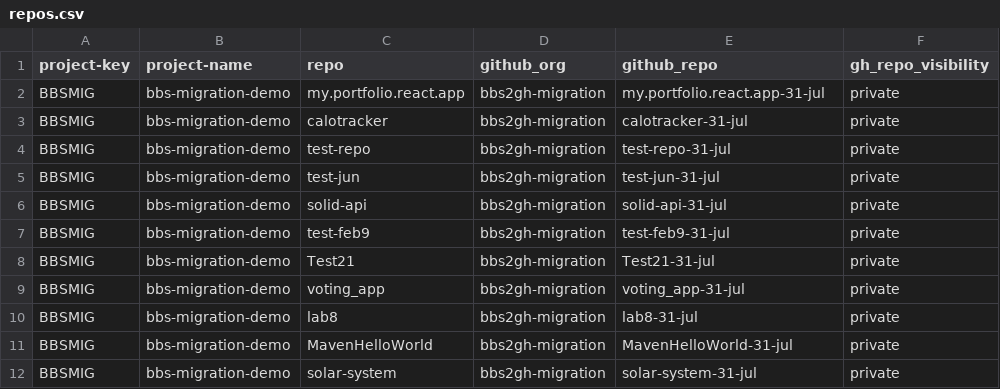
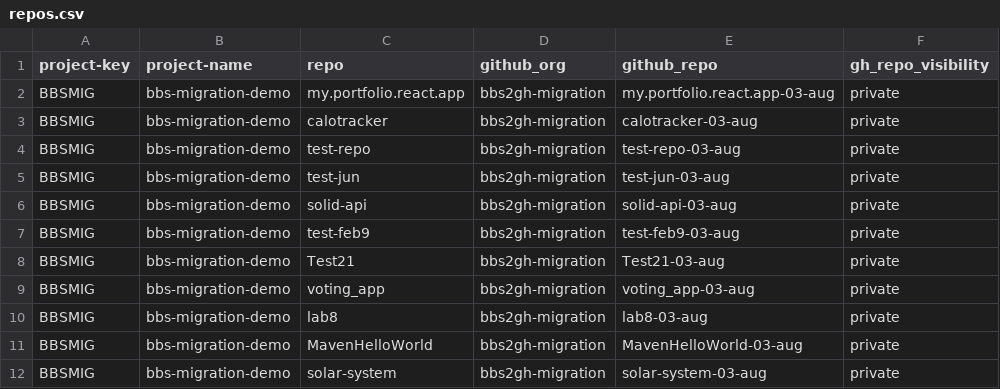
Before and after one commit to sandeepmuthyala27/bbs2gh-actions-wf, a CSV file: repos.csv, drawn as a sheet.

Commit message:
Update repo entries with new August dates
Updated repository names and dates in repos.csv from July to August.

```diff
--- a/repos.csv
+++ b/repos.csv
@@ -1,12 +1,12 @@
 project-key,project-name,repo,github_org,github_repo,gh_repo_visibility
-BBSMIG,bbs-migration-demo,my.portfolio.react.app,bbs2gh-migration,my.portfolio.react.app-31-jul,private
-BBSMIG,bbs-migration-demo,calotracker,bbs2gh-migration,calotracker-31-jul,private
-BBSMIG,bbs-migration-demo,test-repo,bbs2gh-migration,test-repo-31-jul,private
-BBSMIG,bbs-migration-demo,test-jun,bbs2gh-migration,test-jun-31-jul,private
-BBSMIG,bbs-migration-demo,solid-api,bbs2gh-migration,solid-api-31-jul,private
-BBSMIG,bbs-migration-demo,test-feb9,bbs2gh-migration,test-feb9-31-jul,private
-BBSMIG,bbs-migration-demo,Test21,bbs2gh-migration,Test21-31-jul,private
-BBSMIG,bbs-migration-demo,voting_app,bbs2gh-migration,voting_app-31-jul,private
-BBSMIG,bbs-migration-demo,lab8,bbs2gh-migration,lab8-31-jul,private
-BBSMIG,bbs-migration-demo,MavenHelloWorld,bbs2gh-migration,MavenHelloWorld-31-jul,private
-BBSMIG,bbs-migration-demo,solar-system,bbs2gh-migration,solar-system-31-jul,private
+BBSMIG,bbs-migration-demo,my.portfolio.react.app,bbs2gh-migration,my.portfolio.react.app-03-aug,private
+BBSMIG,bbs-migration-demo,calotracker,bbs2gh-migration,calotracker-03-aug,private
+BBSMIG,bbs-migration-demo,test-repo,bbs2gh-migration,test-repo-03-aug,private
+BBSMIG,bbs-migration-demo,test-jun,bbs2gh-migration,test-jun-03-aug,private
+BBSMIG,bbs-migration-demo,solid-api,bbs2gh-migration,solid-api-03-aug,private
+BBSMIG,bbs-migration-demo,test-feb9,bbs2gh-migration,test-feb9-03-aug,private
+BBSMIG,bbs-migration-demo,Test21,bbs2gh-migration,Test21-03-aug,private
+BBSMIG,bbs-migration-demo,voting_app,bbs2gh-migration,voting_app-03-aug,private
+BBSMIG,bbs-migration-demo,lab8,bbs2gh-migration,lab8-03-aug,private
+BBSMIG,bbs-migration-demo,MavenHelloWorld,bbs2gh-migration,MavenHelloWorld-03-aug,private
+BBSMIG,bbs-migration-demo,solar-system,bbs2gh-migration,solar-system-03-aug,private
```
